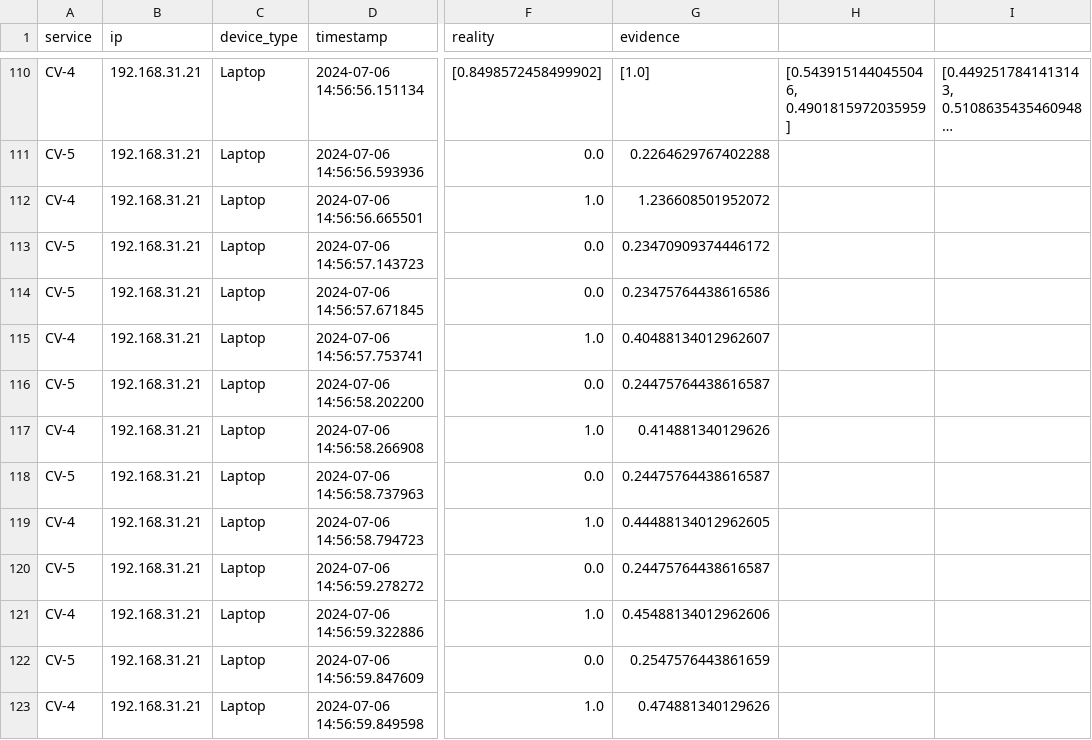
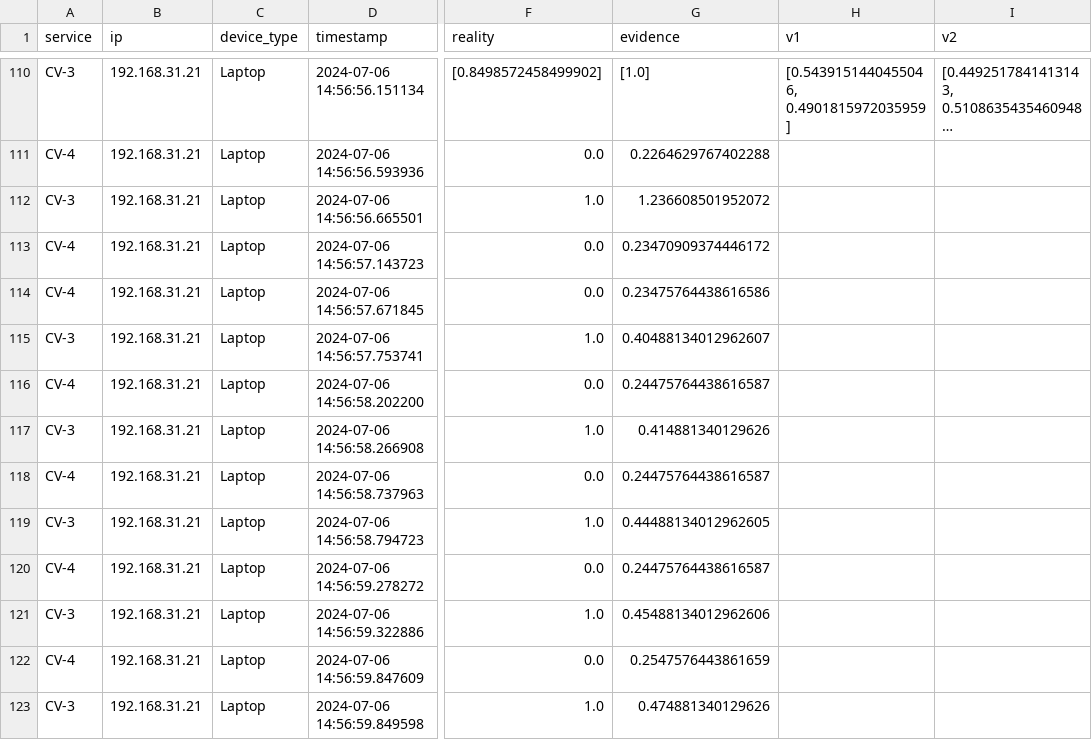
Before and after one commit to borissedlak/intelligentVehicle, a CSV file: analysis/A3_B_1_2_3/Run3_B3/slo_f_192.168.31.21_raw.csv (was analysis/A3_B_1_2_3/Run3_B3/slo_f_192.168.31.21.csv), drawn as a sheet; only a part is shown, gaps mark what is left out; long unchanged cells end in …; the diff covers the shown part only; the diff names each change by its address in the sheet, - before the commit and + after, or states it on an @@ line.

```diff
--- a/analysis/A3_B_1_2_3/Run3_B3/slo_f_192.168.31.21.csv
+++ b/analysis/A3_B_1_2_3/Run3_B3/slo_f_192.168.31.21_raw.csv
-H1: (empty)
+H1: v1
-I1: (empty)
+I1: v2
-A110 (service): CV-4
+A110 (service): CV-3
-A111 (service): CV-5
+A111 (service): CV-4
-A112 (service): CV-4
+A112 (service): CV-3
-A113:A114 (service): CV-5
+A113:A114 (service): CV-4
-A115 (service): CV-4
+A115 (service): CV-3
-A116 (service): CV-5
+A116 (service): CV-4
-A117 (service): CV-4
+A117 (service): CV-3
-A118 (service): CV-5
+A118 (service): CV-4
-A119 (service): CV-4
+A119 (service): CV-3
-A120 (service): CV-5
+A120 (service): CV-4
-A121 (service): CV-4
+A121 (service): CV-3
-A122 (service): CV-5
+A122 (service): CV-4
-A123 (service): CV-4
+A123 (service): CV-3
```
Also changed, not shown: 168 edited cells elsewhere in this file, analysis/A3_B_1_2_3/Run2/slo_f_192.168.31.183.csv, analysis/A3_B_1_2_3/Run2/slo_f_192.168.31.205.csv, 10 other files.
